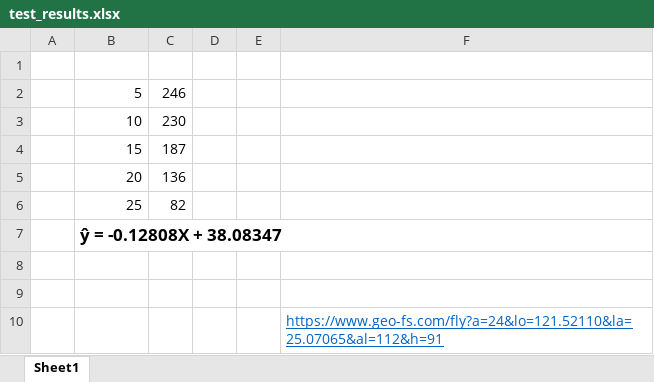
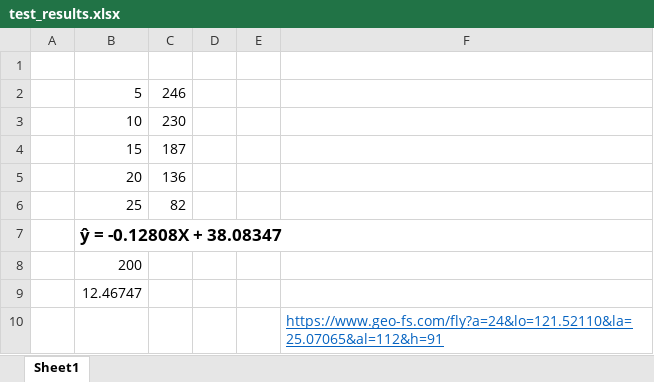
Before and after one commit to Phil-Liao/Honeydew_Picker, an Excel workbook: test_results.xlsx, sheet Sheet1, drawn as a sheet; values as stored, in another font and other column widths than the file's, no borders; the diff names each change by its address in the sheet, - before the commit and + after, or states it on an @@ line.

```diff
--- a/test_results.xlsx (sheet Sheet1)
+++ b/test_results.xlsx (sheet Sheet1)
-B8: (empty)
+B8: 200
-B9: (empty)
+B9: 12.46747
```
Also changed, not shown: 2 other files.
